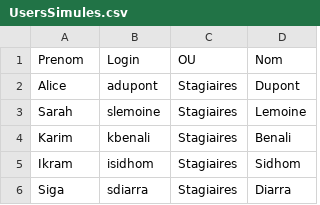
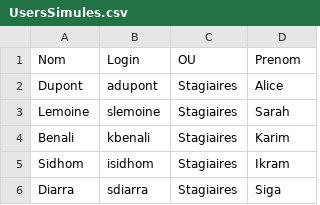
Before and after one commit to CollegeBoreal/INF1084-202-25A-03, a CSV file: 2.Utilisateurs/300141716/UsersSimules.csv, drawn as a sheet.

```diff
--- a/2.Utilisateurs/300141716/UsersSimules.csv
+++ b/2.Utilisateurs/300141716/UsersSimules.csv
@@ -1,6 +1,6 @@
-"Prenom","Login","OU","Nom"
-"Alice","adupont","Stagiaires","Dupont"
-"Sarah","slemoine","Stagiaires","Lemoine"
-"Karim","kbenali","Stagiaires","Benali"
-"Ikram","isidhom","Stagiaires","Sidhom"
-"Siga","sdiarra","Stagiaires","Diarra"
+"Nom","Login","OU","Prenom"
+"Dupont","adupont","Stagiaires","Alice"
+"Lemoine","slemoine","Stagiaires","Sarah"
+"Benali","kbenali","Stagiaires","Karim"
+"Sidhom","isidhom","Stagiaires","Ikram"
+"Diarra","sdiarra","Stagiaires","Siga"
```
Also changed, not shown: 10 other files.
